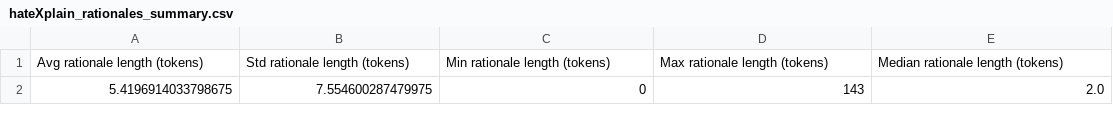
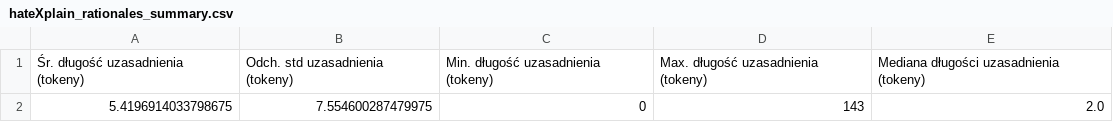
Before and after one commit to kacper651/gnn-hate-speech-detection, a CSV file: output/csv/hateXplain_rationales_summary.csv, drawn as a sheet; removed rows and columns are numbered as before the commit, all else as after; the diff names each change by its address in the sheet, - before the commit and + after, or states it on an @@ line.

```diff
--- a/output/csv/hateXplain_rationales_summary.csv
+++ b/output/csv/hateXplain_rationales_summary.csv
-row 1: Avg rationale length (tokens) | Std rationale length (tokens) | Min rationale length (tokens) | Max rationale length (tokens) | Median rationale length (tokens)
+row 1: Śr. długość uzasadnienia (tokeny) | Odch. std uzasadnienia (tokeny) | Min. długość uzasadnienia (tokeny) | Max. długość uzasadnienia (tokeny) | Mediana długości uzasadnienia (tokeny)
```
Also changed, not shown: output/csv/hateXplain_target_distribution.csv, 50 other files.
